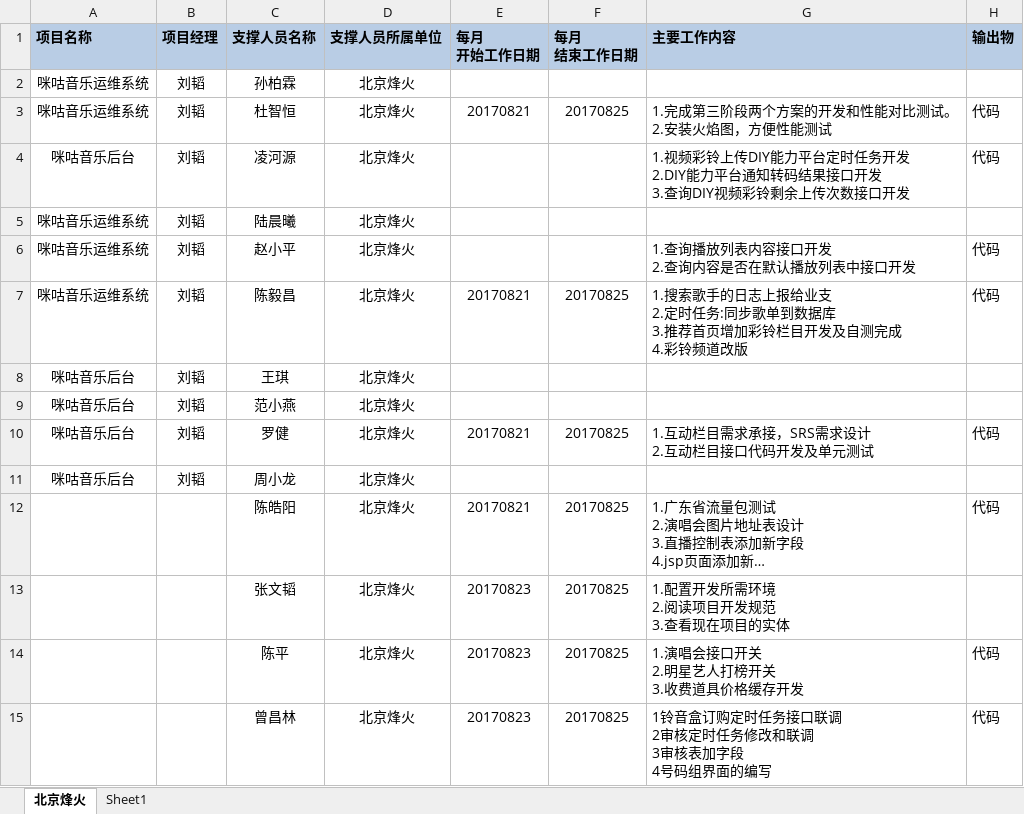
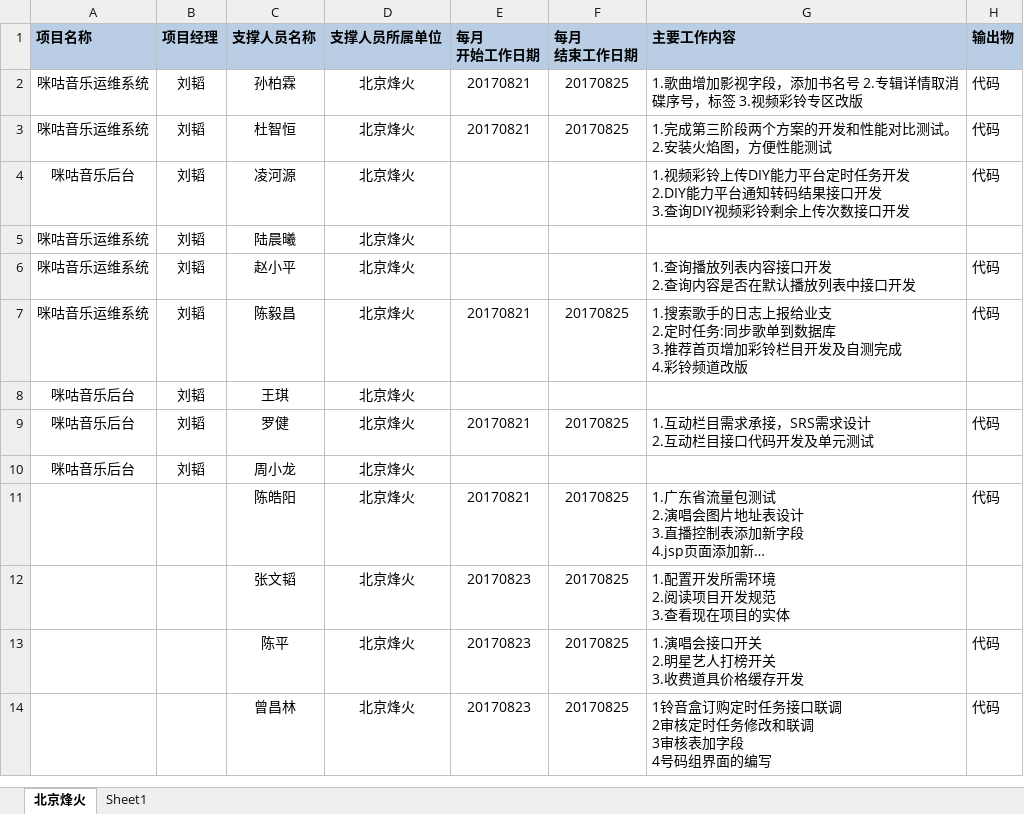
Before and after one commit to just-forking/weekReport, an Excel workbook: 20170825周报/技术支撑服务人员周报日报-20170825.xlsx, sheet 北京烽火, drawn as a sheet; long unchanged cells end in …; values as stored, in another font and other column widths than the file's, no borders; the diff names each change by its address in the sheet, - before the commit and + after, or states it on an @@ line.

Commit message:
孙柏霖0821-0825周报
孙柏霖0821-0825周报

```diff
--- a/20170825周报/技术支撑服务人员周报日报-20170825.xlsx (sheet 北京烽火)
+++ b/20170825周报/技术支撑服务人员周报日报-20170825.xlsx (sheet 北京烽火)
-E2 (每月 开始工作日期): (empty)
+E2 (每月 开始工作日期): 20170821
-F2 (每月 结束工作日期): (empty)
+F2 (每月 结束工作日期): 20170825
-G2 (主要工作内容): (empty)
+G2 (主要工作内容): 1.歌曲增加影视字段，添加书名号 2.专辑详情取消碟序号，标签 3.视频彩铃专区改版
-H2 (输出物): (empty)
+H2 (输出物): 代码
-row 9: 咪咕音乐后台 | 刘韬 | 范小燕 | 北京烽火
```
